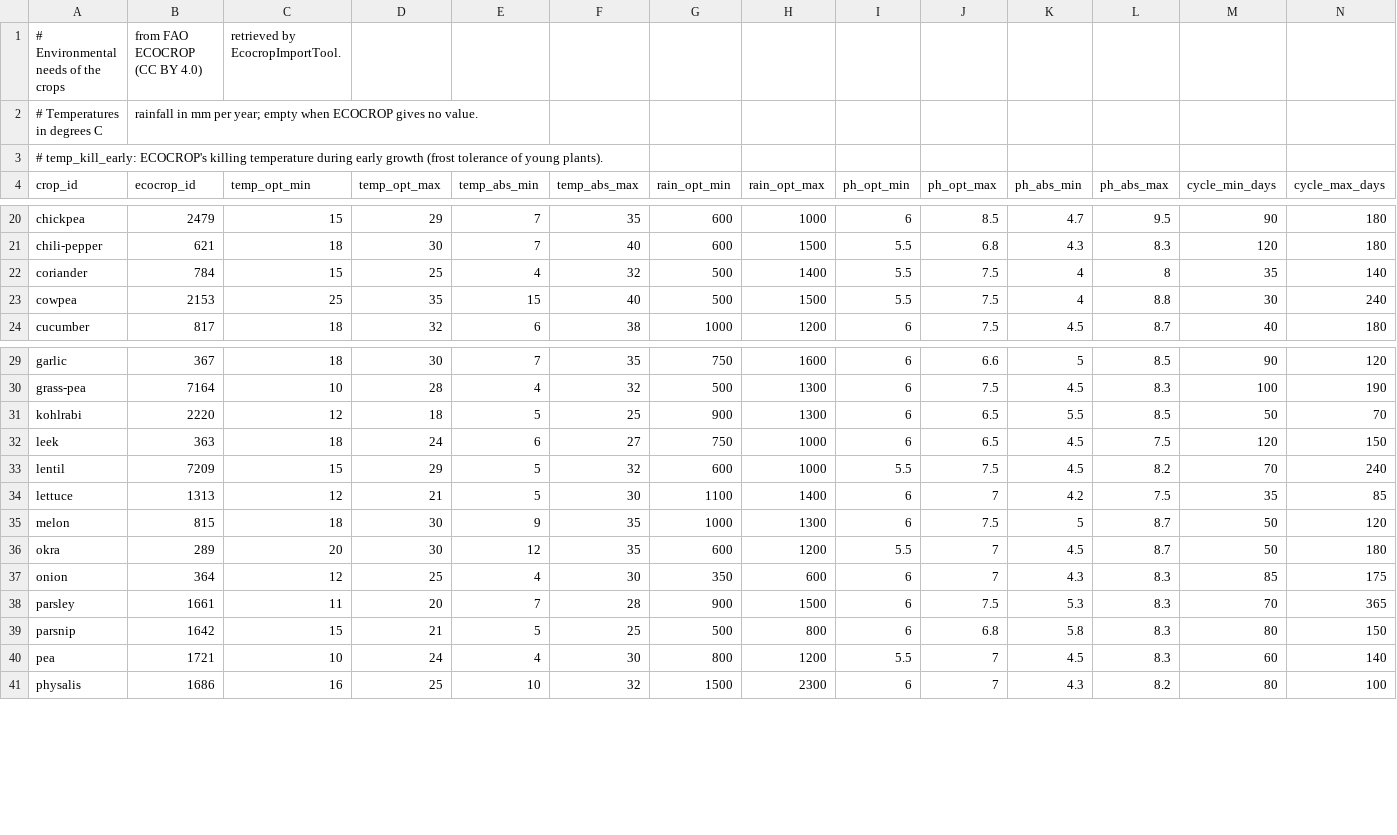
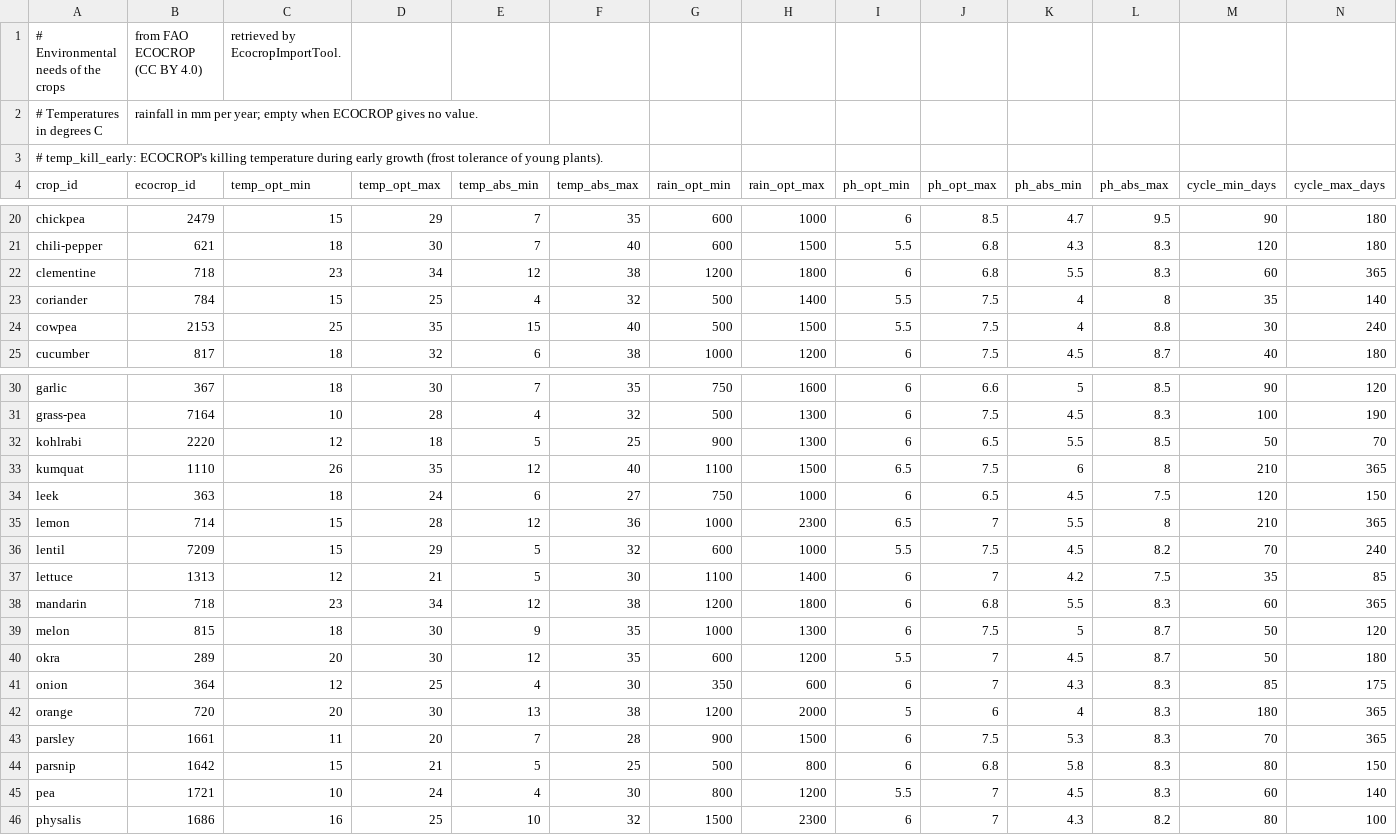
Before and after one commit to vincenzofiore/rootology, a CSV file: src/main/resources/knowledge/crop-needs.csv, drawn as a sheet; only a part is shown, gaps mark what is left out; rows hold the shown columns only; the diff names each change by its address in the sheet, - before the commit and + after, or states it on an @@ line.

```diff
--- a/src/main/resources/knowledge/crop-needs.csv
+++ b/src/main/resources/knowledge/crop-needs.csv
+row 22: clementine | 718 | 23 | 34 | 12 | 38 | 1200 | 1800 | 6 | 6.8 | 5.5 | 8.3 | 60 | 365
+row 33: kumquat | 1110 | 26 | 35 | 12 | 40 | 1100 | 1500 | 6.5 | 7.5 | 6 | 8 | 210 | 365
+row 35: lemon | 714 | 15 | 28 | 12 | 36 | 1000 | 2300 | 6.5 | 7 | 5.5 | 8 | 210 | 365
+row 38: mandarin | 718 | 23 | 34 | 12 | 38 | 1200 | 1800 | 6 | 6.8 | 5.5 | 8.3 | 60 | 365
+row 42: orange | 720 | 20 | 30 | 13 | 38 | 1200 | 2000 | 5 | 6 | 4 | 8.3 | 180 | 365
```
Also changed, not shown: src/main/resources/knowledge/crops-v1.csv, src/main/resources/knowledge/sowing-windows.csv, 18 other files.
